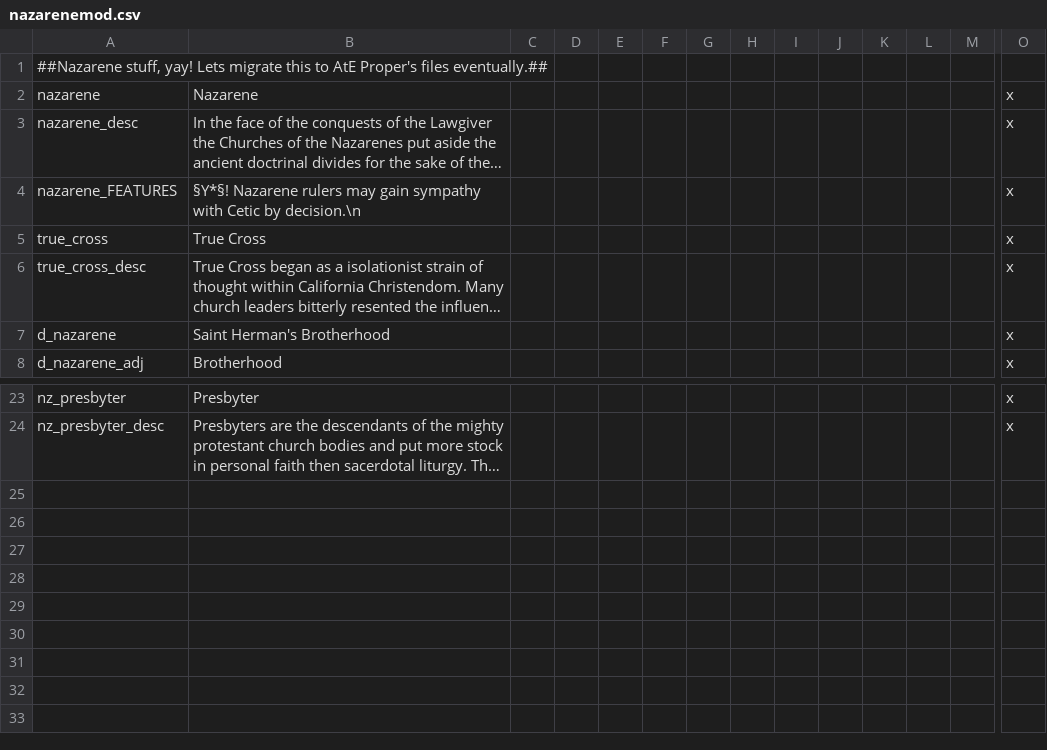
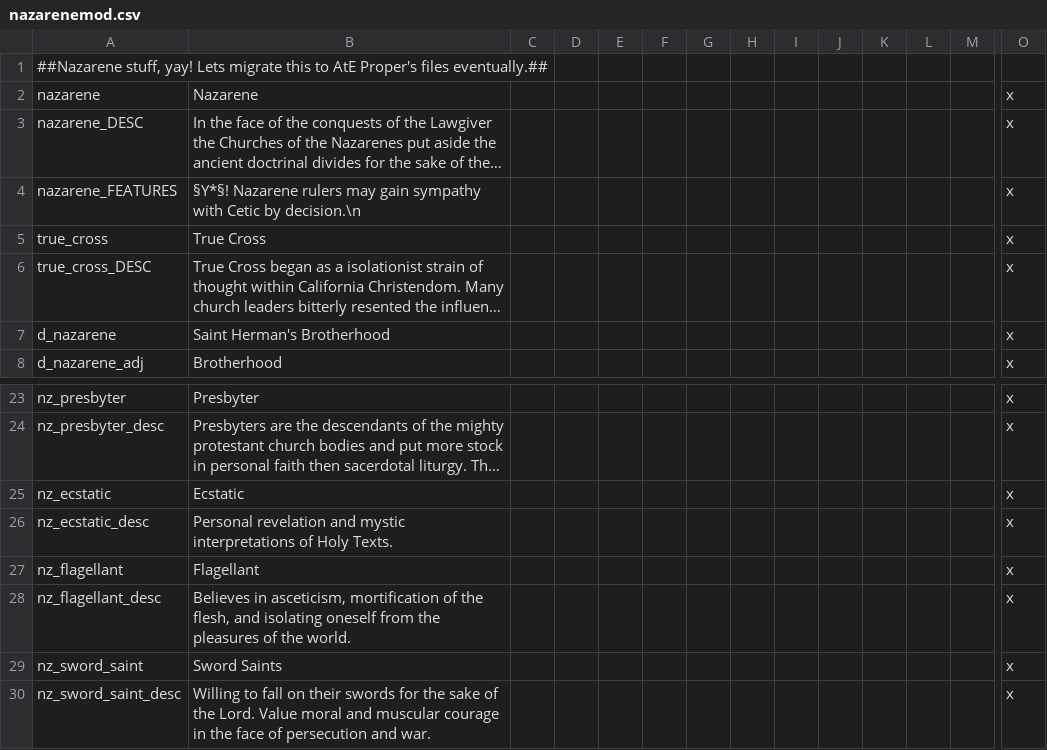
Before and after one commit to Conramagne/California-Christianity, a CSV file: Nazarene/localisation/nazarenemod.csv, drawn as a sheet; only a part is shown, gaps mark what is left out; long unchanged cells end in …; rows hold the shown columns only; the diff names each change by its address in the sheet, - before the commit and + after, or states it on an @@ line.

Commit message:
Martyr to Sword Saint
A small change also.... icon for the decision

```diff
--- a/Nazarene/localisation/nazarenemod.csv
+++ b/Nazarene/localisation/nazarenemod.csv
-A3: nazarene_desc
+A3: nazarene_DESC
-A6: true_cross_desc
+A6: true_cross_DESC
+row 25: nz_ecstatic | Ecstatic |  |  |  |  |  |  |  |  |  |  |  | x
+row 26: nz_ecstatic_desc | Personal revelation and mystic interpretations of Holy Texts. |  |  |  |  |  |  |  |  |  |  |  | x
+row 27: nz_flagellant | Flagellant |  |  |  |  |  |  |  |  |  |  |  | x
+row 28: nz_flagellant_desc | Believes in asceticism, mortification of the flesh, and isolating oneself from the pleasures of the world. |  |  |  |  |  |  |  |  |  |  |  | x
+row 29: nz_sword_saint | Sword Saints |  |  |  |  |  |  |  |  |  |  |  | x
+row 30: nz_sword_saint_desc | Willing to fall on their swords for the sake of the Lord. Value moral and muscular courage in the face of persecution and war. |  |  |  |  |  |  |  |  |  |  |  | x
```
Also changed, not shown: 2 other files.
